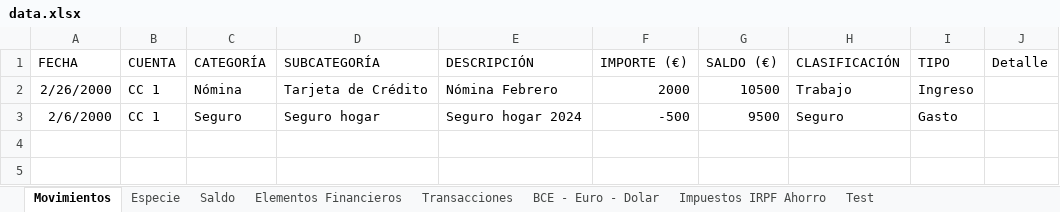
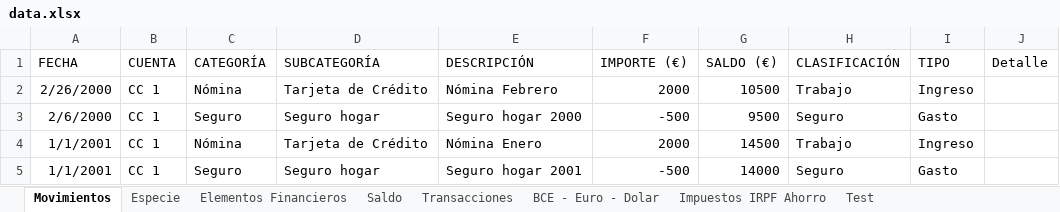
Before and after one commit to imoremu/financeBI, an Excel workbook: data/dev/data.xlsx, sheet Movimientos, drawn as a sheet; values as stored, in another font and other column widths than the file's, no borders; table styles not drawn; the diff names each change by its address in the sheet, - before the commit and + after, or states it on an @@ line.

Commit message:
[Test][Dataset] Incluir Pruebas para cambios anuales - Test Data

```diff
--- a/data/dev/data.xlsx (sheet Movimientos)
+++ b/data/dev/data.xlsx (sheet Movimientos)
@@ sheet tab order changed: Movimientos | Especie | Elementos Financieros | Saldo | Transacciones | BCE - Euro - Dolar | Impuestos IRPF Ahorro | Test @@
-E3 (DESCRIPCIÓN): Seguro hogar 2024
+E3 (DESCRIPCIÓN): Seguro hogar 2000
+row 4: 1/1/2001 | CC 1 | Nómina | Tarjeta de Crédito | Nómina Enero | 2000 | 14500 | Trabajo | Ingreso
+row 5: 1/1/2001 | CC 1 | Seguro | Seguro hogar | Seguro hogar 2001 | -500 | 14000 | Seguro | Gasto
```
Also changed, not shown: sheet BCE - Euro - Dolar, sheet Transacciones, sheet Test, sheet Saldo, charts or pictures.
